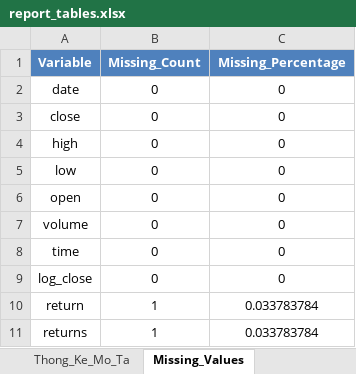
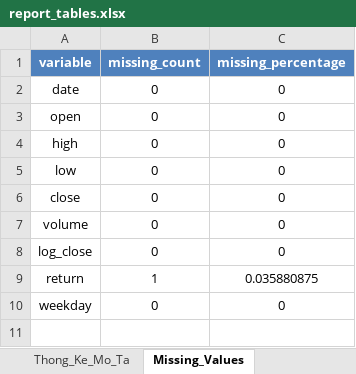
Before and after one commit to ledanghoanganh/fpt-stock-analysis-with-R-programming-language, an Excel workbook: output/tables/report_tables.xlsx, sheet Missing_Values, drawn as a sheet; values as stored, in another font and other column widths than the file's, no borders; removed rows and columns are numbered as before the commit, all else as after; the diff names each change by its address in the sheet, - before the commit and + after, or states it on an @@ line.

```diff
--- a/output/tables/report_tables.xlsx (sheet Missing_Values)
+++ b/output/tables/report_tables.xlsx (sheet Missing_Values)
-A1: Variable
+A1: variable
-B1: Missing_Count
+B1: missing_count
-C1: Missing_Percentage
+C1: missing_percentage
@@ row 6 moved to row 3: open @@
@@ row 3 moved to row 6: close @@
-row 8: time | 0 | 0
-C9 (missing_percentage): 0.033783784
+C9 (missing_percentage): 0.035880875
-row 11: returns | 1 | 0.033783784
+row 10: weekday | 0 | 0
```
Also changed, not shown: sheet Thong_Ke_Mo_Ta, sheet So_Sanh_Mo_Hinh, sheet Tham_So_GARCH, 21 other files.
